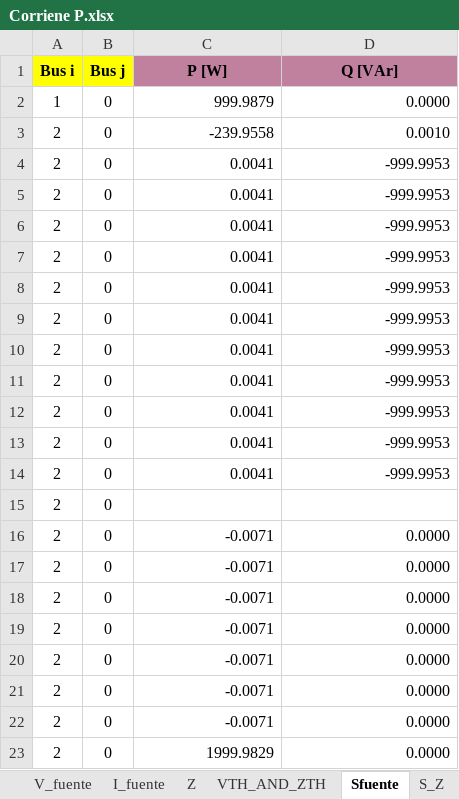
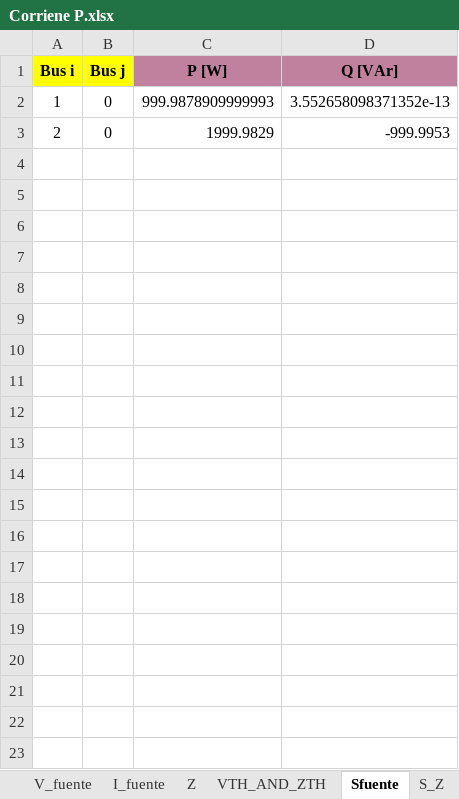
Before and after one commit to GeorgesG69/Proyecto-Final-EC1251-Luisana-Paolo-Georges-, an Excel workbook: Corriene P.xlsx, sheet Sfuente, drawn as a sheet; values as stored, in another font and other column widths than the file's, no borders; removed rows and columns are numbered as before the commit, all else as after; the diff names each change by its address in the sheet, - before the commit and + after, or states it on an @@ line.

```diff
--- a/Corriene P.xlsx (sheet Sfuente)
+++ b/Corriene P.xlsx (sheet Sfuente)
-C2 (P [W]): 999.9879
+C2 (P [W]): 999.9878909999993
-D2 (Q [VAr]): 0.0000
+D2 (Q [VAr]): 3.552658098371352e-13
-row 3: 2 | 0 | -239.9558 | 0.0010
-C3 (P [W]): 0.0041
+C3 (P [W]): 1999.9829
-row 5: 2 | 0 | 0.0041 | -999.9953
-row 6: 2 | 0 | 0.0041 | -999.9953
-row 7: 2 | 0 | 0.0041 | -999.9953
-row 8: 2 | 0 | 0.0041 | -999.9953
-row 9: 2 | 0 | 0.0041 | -999.9953
-row 10: 2 | 0 | 0.0041 | -999.9953
-row 11: 2 | 0 | 0.0041 | -999.9953
-row 12: 2 | 0 | 0.0041 | -999.9953
-row 13: 2 | 0 | 0.0041 | -999.9953
-row 14: 2 | 0 | 0.0041 | -999.9953
-row 15: 2 | 0
-row 16: 2 | 0 | -0.0071 | 0.0000
-row 17: 2 | 0 | -0.0071 | 0.0000
-row 18: 2 | 0 | -0.0071 | 0.0000
-row 19: 2 | 0 | -0.0071 | 0.0000
-row 20: 2 | 0 | -0.0071 | 0.0000
-row 21: 2 | 0 | -0.0071 | 0.0000
-row 22: 2 | 0 | -0.0071 | 0.0000
-row 23: 2 | 0 | 1999.9829 | 0.0000
```
Also changed, not shown: sheet Balance_S, sheet S_Z, data_io.xlsx, 2 other files.
